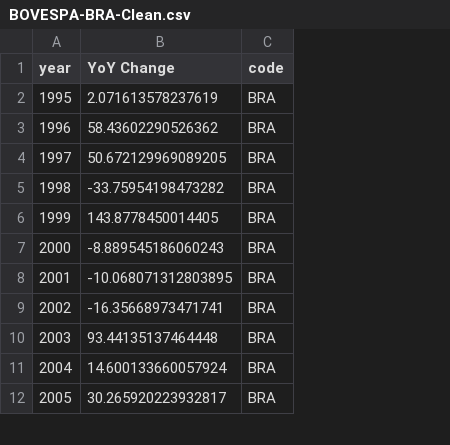
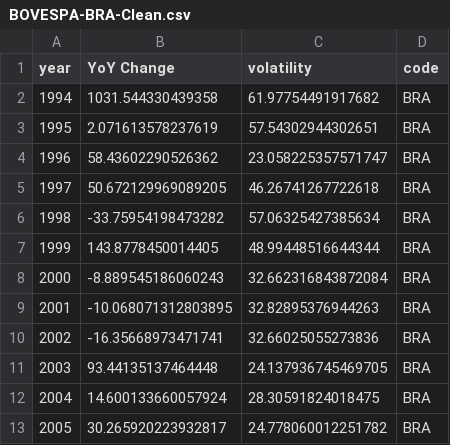
Before and after one commit to andrewbapham/Globalization-Index-Analysis, a CSV file: Datasets/BOVESPA-BRA-Clean.csv, drawn as a sheet; only a part is shown; addresses are those after the commit; the diff names each change by its address in the sheet, - before the commit and + after, or states it on an @@ line.

Commit message:
Updated and added new datasets

```diff
--- a/Datasets/BOVESPA-BRA-Clean.csv
+++ b/Datasets/BOVESPA-BRA-Clean.csv
+column C (volatility), rows 3-13: 57.54302944302651 | 23.058225357571747 | 46.26741267722618 | 57.06325427385634 | 48.99448516644344 | 32.662316843872084 | 32.82895376944263 | 32.66025055273836 | 24.137936745469705 | 28.30591824018475 | 24.778060012251782
+row 2: 1994 | 1031.544330439358 | 61.97754491917682 | BRA
```
Also changed, not shown: Datasets/Shanghai-CHN-Clean.csv, 14 other files.
